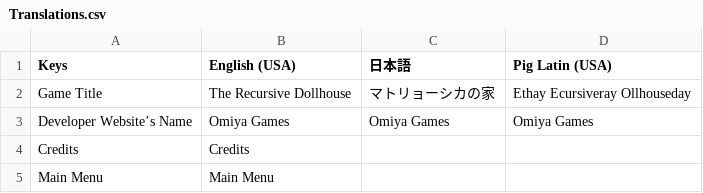
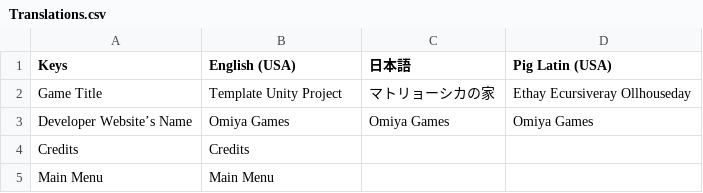
Before and after one commit to OmiyaGames/template-unity-project, a CSV file: Assets/Project/Translations.csv, drawn as a sheet; only a part is shown.

Commit message:
Upgrading to Unity 5.6

```diff
--- a/Assets/Project/Translations.csv
+++ b/Assets/Project/Translations.csv
@@ -1,3 +1,3 @@
 Keys,English (USA),日本語,Pig Latin (USA)
-Game Title,The Recursive Dollhouse,マトリョーシカの家,Ethay Ecursiveray Ollhouseday
+Game Title,Template Unity Project,マトリョーシカの家,Ethay Ecursiveray Ollhouseday
 Developer Website’s Name,Omiya Games,Omiya Games,Omiya Games
```
Also changed, not shown: 7 other files.
